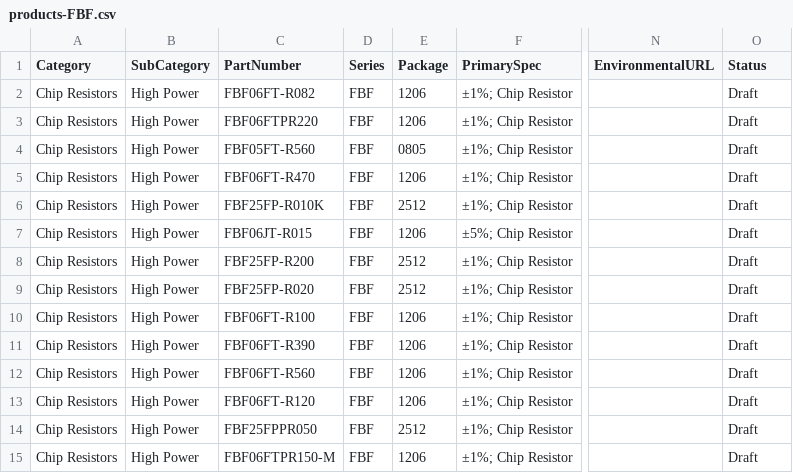
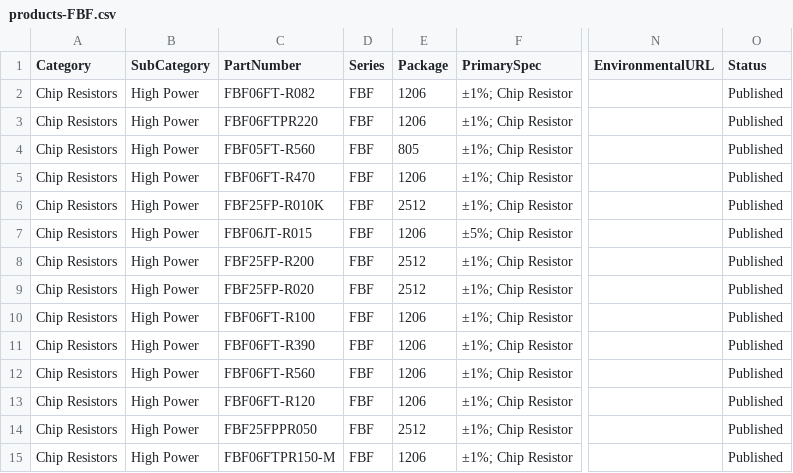
Before and after one commit to ceranix26/ceranix-homepage, a CSV file: data/products-FBF.csv, drawn as a sheet; only a part is shown, gaps mark what is left out; the diff names each change by its address in the sheet, - before the commit and + after, or states it on an @@ line.

```diff
--- a/data/products-FBF.csv
+++ b/data/products-FBF.csv
-O2:O15 (Status): Draft
+O2:O15 (Status): Published
-E4 (Package): 0805
+E4 (Package): 805
```
Also changed, not shown: data/product-manifest.csv, data/products-CP.csv, 19 other files.
